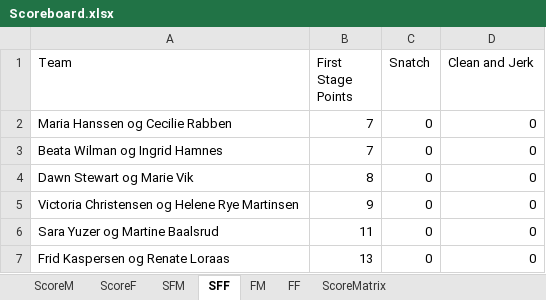
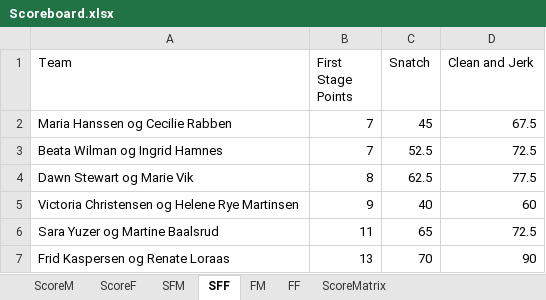
Before and after one commit to liyuanhao86/streamlit, an Excel workbook: Scoreboard.xlsx, sheet SFF, drawn as a sheet; values as stored, in another font and other column widths than the file's, no borders; the diff names each change by its address in the sheet, - before the commit and + after, or states it on an @@ line.

Commit message:
Add files via upload

```diff
--- a/Scoreboard.xlsx (sheet SFF)
+++ b/Scoreboard.xlsx (sheet SFF)
-C2 (Snatch): 0
+C2 (Snatch): 45
-D2 (Clean and Jerk): 0
+D2 (Clean and Jerk): 67.5
-C3 (Snatch): 0
+C3 (Snatch): 52.5
-D3 (Clean and Jerk): 0
+D3 (Clean and Jerk): 72.5
-C4 (Snatch): 0
+C4 (Snatch): 62.5
-D4 (Clean and Jerk): 0
+D4 (Clean and Jerk): 77.5
-C5 (Snatch): 0
+C5 (Snatch): 40
-D5 (Clean and Jerk): 0
+D5 (Clean and Jerk): 60
-C6 (Snatch): 0
+C6 (Snatch): 65
-D6 (Clean and Jerk): 0
+D6 (Clean and Jerk): 72.5
-C7 (Snatch): 0
+C7 (Snatch): 70
-D7 (Clean and Jerk): 0
+D7 (Clean and Jerk): 90
```
